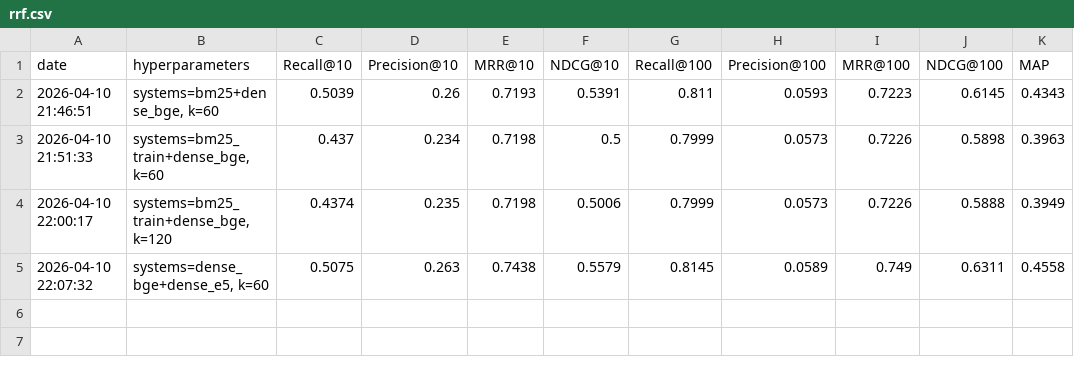
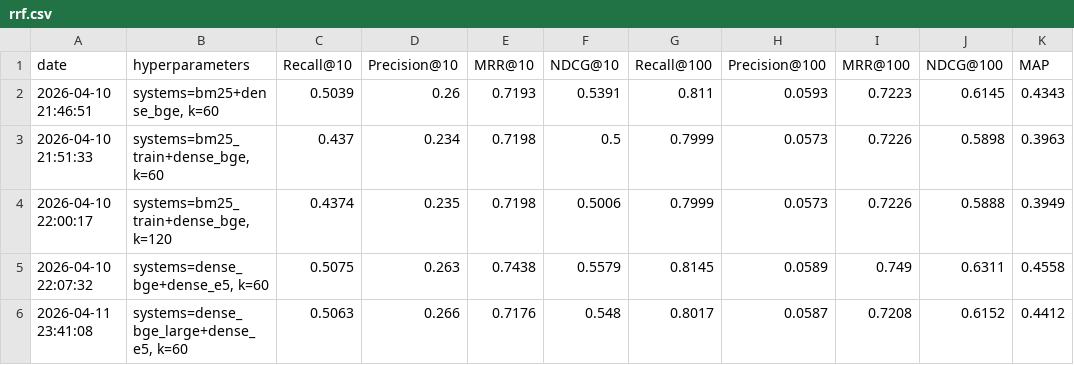
Before and after one commit to sha0811/info_retrieval, a CSV file: results/rrf.csv, drawn as a sheet; the diff names each change by its address in the sheet, - before the commit and + after, or states it on an @@ line.

```diff
--- a/results/rrf.csv
+++ b/results/rrf.csv
+row 6: 2026-04-11 23:41:08 | systems=dense_bge_large+dense_e5, k=60 | 0.5063 | 0.266 | 0.7176 | 0.548 | 0.8017 | 0.0587 | 0.7208 | 0.6152 | 0.4412
```
Also changed, not shown: results/dense.csv, 11 other files.
